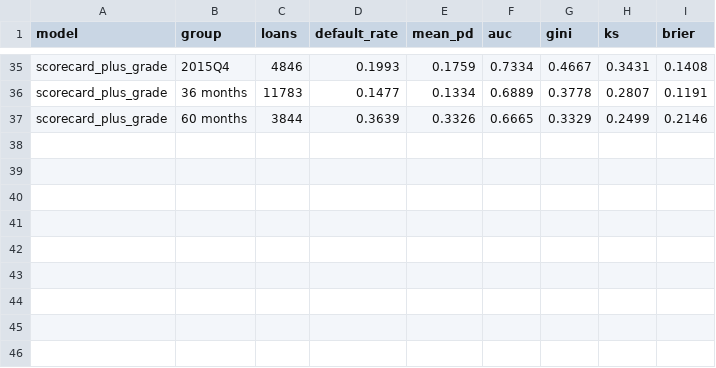
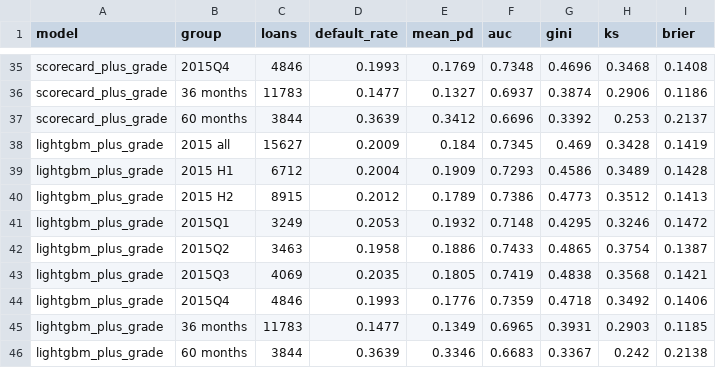
Before and after one commit to fitiha/credit-risk-pd, a CSV file: reports/b1_model_evaluation/tables/metrics_by_model_and_group.csv, drawn as a sheet; only a part is shown, gaps mark what is left out; the diff covers the shown part only; the diff names each change by its address in the sheet, - before the commit and + after, or states it on an @@ line.

```diff
--- a/reports/b1_model_evaluation/tables/metrics_by_model_and_group.csv
+++ b/reports/b1_model_evaluation/tables/metrics_by_model_and_group.csv
-E35 (mean_pd): 0.1759
+E35 (mean_pd): 0.1769
-F35 (auc): 0.7334
+F35 (auc): 0.7348
-G35 (gini): 0.4667
+G35 (gini): 0.4696
-H35 (ks): 0.3431
+H35 (ks): 0.3468
-E36 (mean_pd): 0.1334
+E36 (mean_pd): 0.1327
-F36 (auc): 0.6889
+F36 (auc): 0.6937
-G36 (gini): 0.3778
+G36 (gini): 0.3874
-H36 (ks): 0.2807
+H36 (ks): 0.2906
-I36 (brier): 0.1191
+I36 (brier): 0.1186
-E37 (mean_pd): 0.3326
+E37 (mean_pd): 0.3412
-F37 (auc): 0.6665
+F37 (auc): 0.6696
-G37 (gini): 0.3329
+G37 (gini): 0.3392
-H37 (ks): 0.2499
+H37 (ks): 0.253
-I37 (brier): 0.2146
+I37 (brier): 0.2137
+row 38: lightgbm_plus_grade | 2015 all | 15627 | 0.2009 | 0.184 | 0.7345 | 0.469 | 0.3428 | 0.1419
+row 39: lightgbm_plus_grade | 2015 H1 | 6712 | 0.2004 | 0.1909 | 0.7293 | 0.4586 | 0.3489 | 0.1428
+row 40: lightgbm_plus_grade | 2015 H2 | 8915 | 0.2012 | 0.1789 | 0.7386 | 0.4773 | 0.3512 | 0.1413
+row 41: lightgbm_plus_grade | 2015Q1 | 3249 | 0.2053 | 0.1932 | 0.7148 | 0.4295 | 0.3246 | 0.1472
+row 42: lightgbm_plus_grade | 2015Q2 | 3463 | 0.1958 | 0.1886 | 0.7433 | 0.4865 | 0.3754 | 0.1387
+row 43: lightgbm_plus_grade | 2015Q3 | 4069 | 0.2035 | 0.1805 | 0.7419 | 0.4838 | 0.3568 | 0.1421
+row 44: lightgbm_plus_grade | 2015Q4 | 4846 | 0.1993 | 0.1776 | 0.7359 | 0.4718 | 0.3492 | 0.1406
+row 45: lightgbm_plus_grade | 36 months | 11783 | 0.1477 | 0.1349 | 0.6965 | 0.3931 | 0.2903 | 0.1185
+row 46: lightgbm_plus_grade | 60 months | 3844 | 0.3639 | 0.3346 | 0.6683 | 0.3367 | 0.242 | 0.2138
```
Also changed, not shown: 30 edited cells elsewhere in this file, outputs/holdout_scores.csv, reports/b1_model_evaluation/tables/gain_over_grade_alone_2015.csv, 27 other files.
